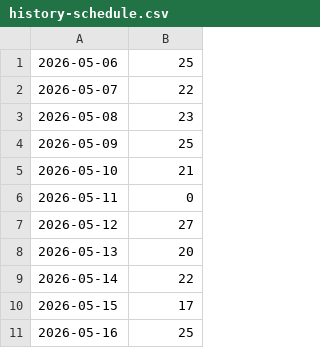
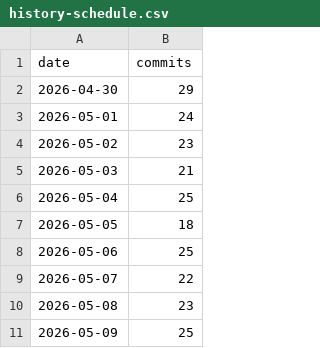
Before and after one commit to JalaluddinKhafi/Khorasan-ERP-Dashboard, a CSV file: docs/history-schedule.csv, drawn as a sheet; only a part is shown; the shorter side is filled out with more unchanged rows.

Commit message:
docs: update history-schedule.csv (part 21/21)
Reconstructed history; scheduled date is not the original work date.
Source-Commit: 66cb891a4c91c937b7878f9e954b624f0f3b294f

```diff
--- a/docs/history-schedule.csv
+++ b/docs/history-schedule.csv
@@ -1 +1,8 @@
+date,commits
+2026-04-30,29
+2026-05-01,24
+2026-05-02,23
+2026-05-03,21
+2026-05-04,25
+2026-05-05,18
 2026-05-06,25
```
